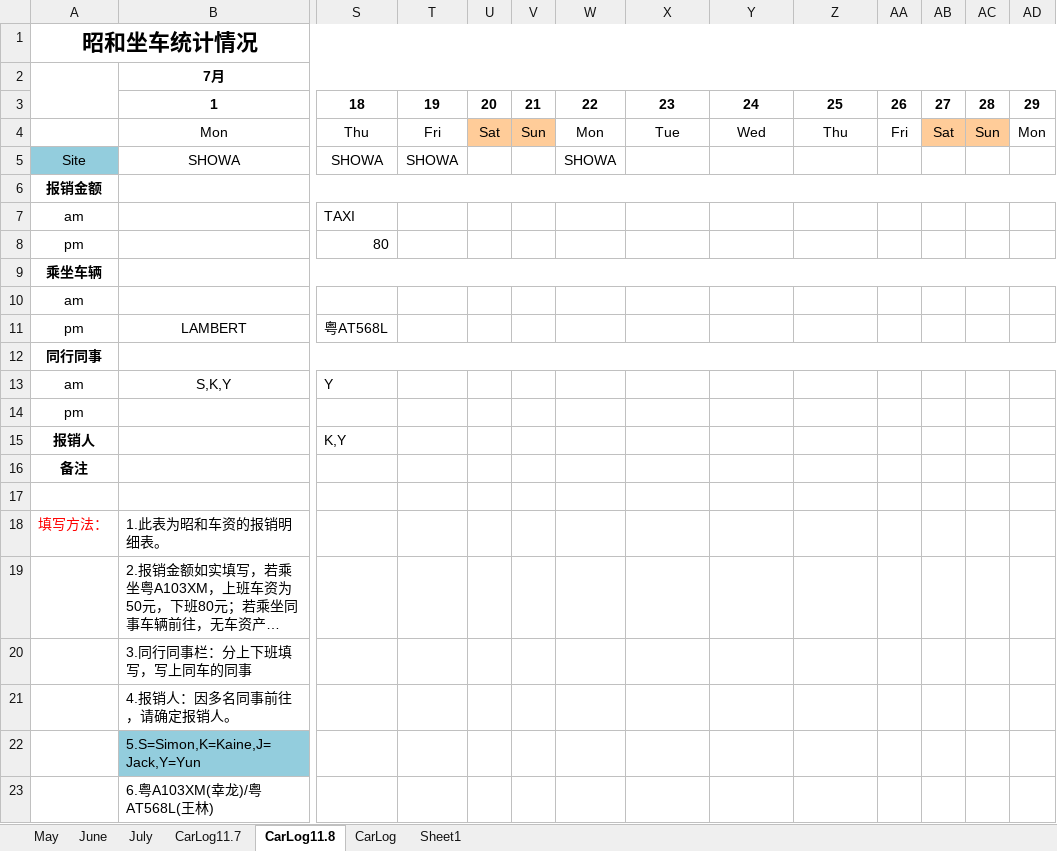
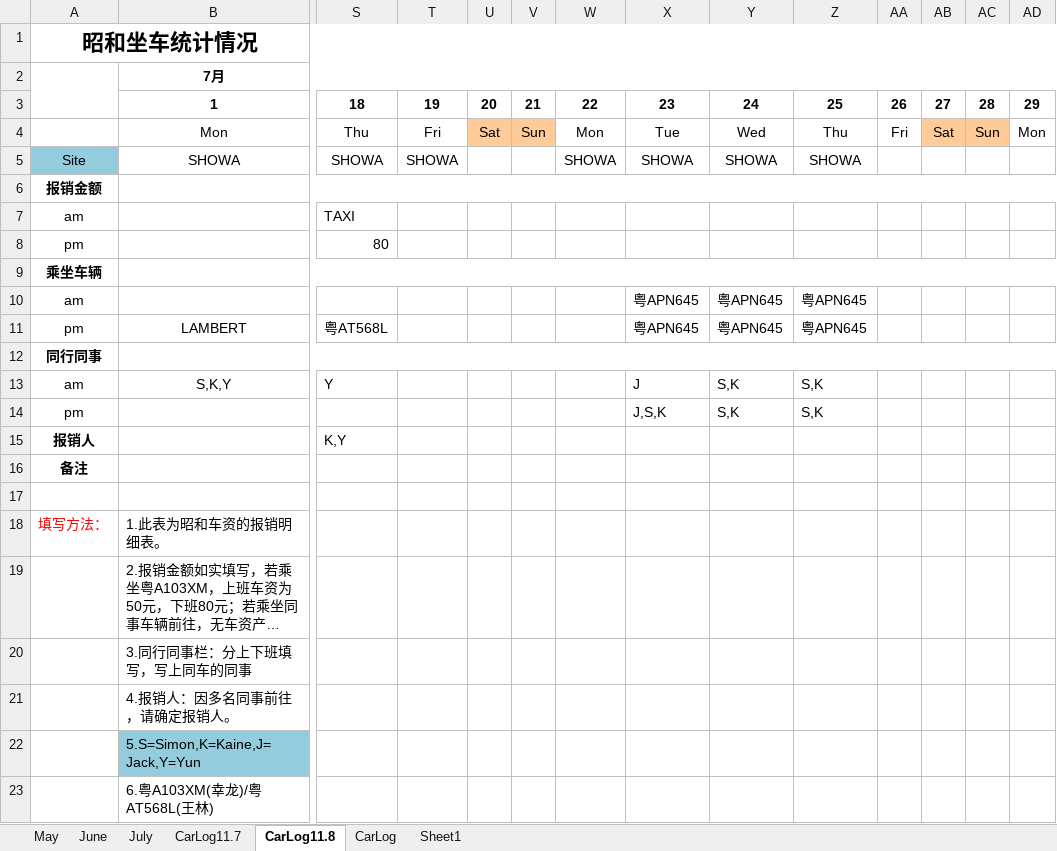
Before and after one commit to hubshi/liferecord, an Excel workbook: history/schedule.xlsx, sheet CarLog11.8, drawn as a sheet; only a part is shown, gaps mark what is left out; long unchanged cells end in …; values as stored, in another font and other column widths than the file's, no borders; removed rows and columns are numbered as before the commit, all else as after; rows hold the shown columns only; the diff names each change by its address in the sheet, - before the commit and + after, or states it on an @@ line.

```diff
--- a/history/schedule.xlsx (sheet CarLog11.8)
+++ b/history/schedule.xlsx (sheet CarLog11.8)
-X5: (empty)
+X5: SHOWA
-Y5: (empty)
+Y5: SHOWA
-Z5: (empty)
+Z5: SHOWA
-X10:X11: (empty)
+X10:X11: 粤APN645
-Y10:Y11: (empty)
+Y10:Y11: 粤APN645
-Z10:Z11: (empty)
+Z10:Z11: 粤APN645
-X13: (empty)
+X13: J
-Y13: (empty)
+Y13: S,K
-Z13: (empty)
+Z13: S,K
-row 14: pm
+row 14: pm |  |  |  |  |  |  | J,S,K | S,K | S,K
```
Also changed, not shown: history/drive.xlsx, 2 other files.
